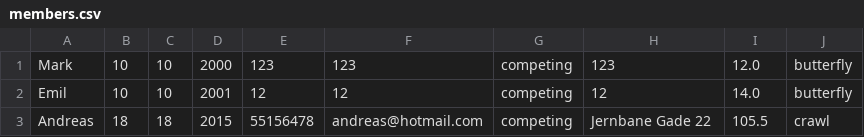
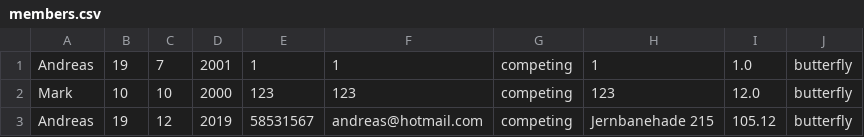
Before and after one commit to EmilAzizi/delfinen3, a CSV file: members.csv, drawn as a sheet.

```diff
--- a/members.csv
+++ b/members.csv
@@ -1,3 +1,3 @@
+Andreas , 19 , 7 , 2001 , 1 , 1 , competing , 1 , 1.0 , butterfly
 Mark , 10 , 10 , 2000 , 123 , 123 , competing , 123 , 12.0 , butterfly
-Emil , 10 , 10 , 2001 , 12 , 12 , competing , 12 , 14.0 , butterfly
-Andreas , 18 , 18 , 2015 , 55156478 , andreas@hotmail.com , competing , Jernbane Gade 22 , 105.5 , crawl
+Andreas , 19 , 12 , 2019 , 58531567 , andreas@hotmail.com , competing , Jernbanehade 215 , 105.12 , butterfly
```
Also changed, not shown: 6 other files.
